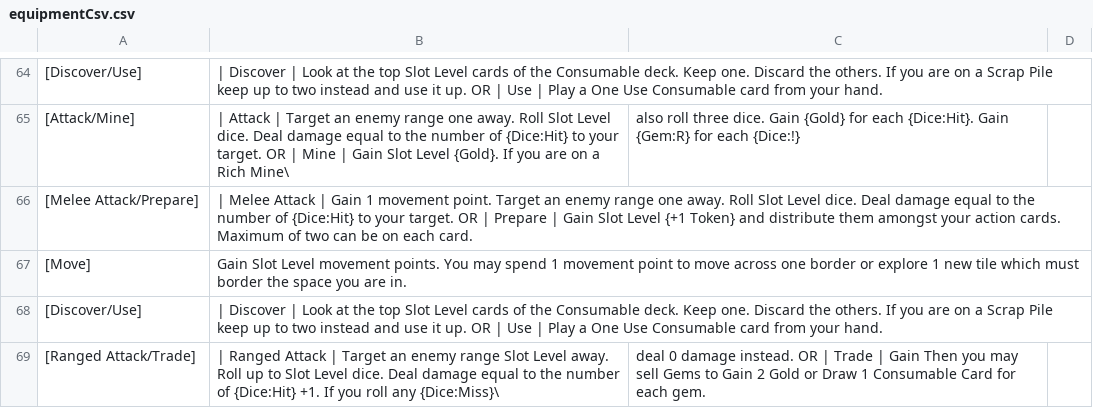
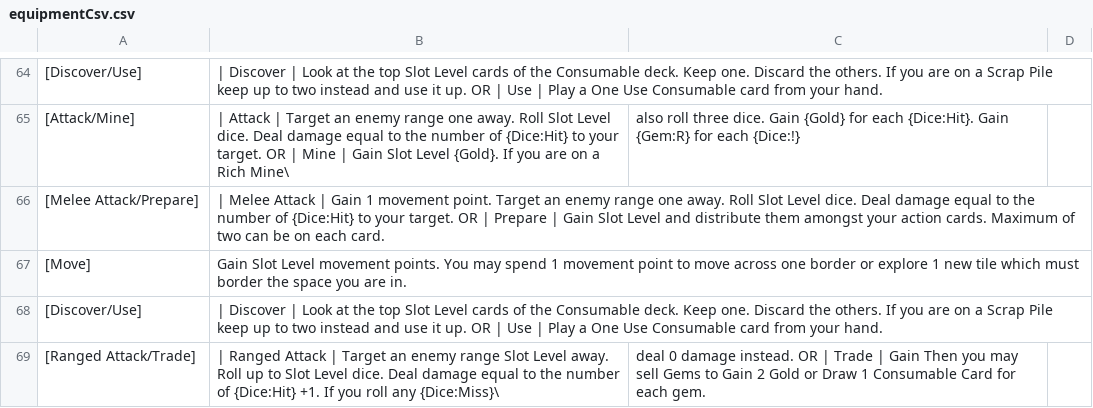
Before and after one commit to Hobatron/TTS-CardGenerator, a CSV file: generators/cardGen-angular/equipmentCsv.csv, drawn as a sheet; only a part is shown, gaps mark what is left out; the diff names each change by its address in the sheet, - before the commit and + after, or states it on an @@ line.

Commit message:
removed another weird thing

```diff
--- a/generators/cardGen-angular/equipmentCsv.csv
+++ b/generators/cardGen-angular/equipmentCsv.csv
-B66: …Slot Level {+1 Token} and distribute…
+B66: …Slot Level and distribute…
```
